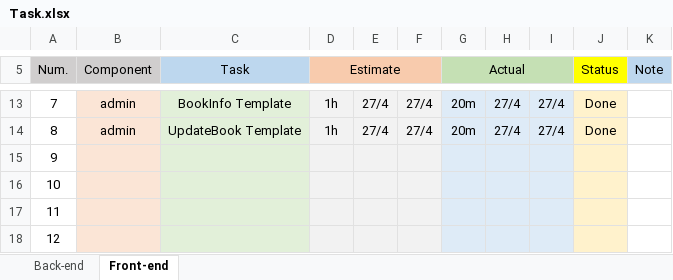
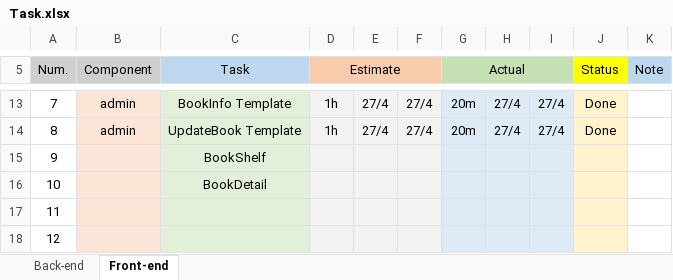
Before and after one commit to toannx95/E-Commerce-BookStore, an Excel workbook: Task.xlsx, sheet Front-end, drawn as a sheet; only a part is shown, gaps mark what is left out; values as stored, in another font and other column widths than the file's, no borders; the diff names each change by its address in the sheet, - before the commit and + after, or states it on an @@ line.

Commit message:
add code for updateBook

```diff
--- a/Task.xlsx (sheet Front-end)
+++ b/Task.xlsx (sheet Front-end)
-C15 (Task): (empty)
+C15 (Task): BookShelf
-C16 (Task): (empty)
+C16 (Task): BookDetail
```
Also changed, not shown: sheet Back-end, 6 other files.
